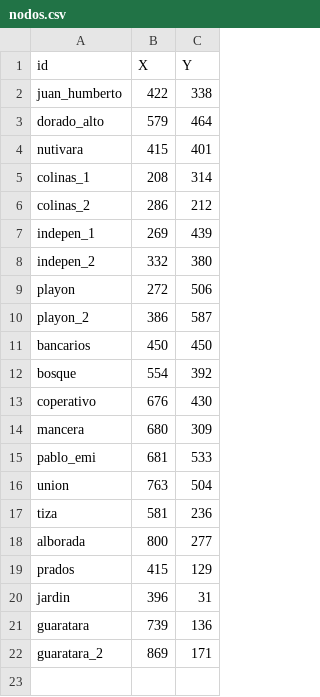
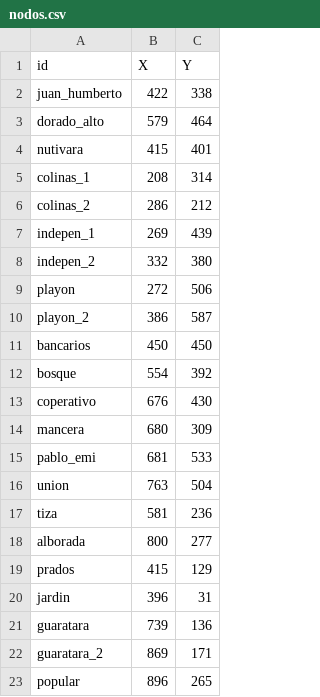
Before and after one commit to JhonSebastian/rutas, a CSV file: nodos.csv, drawn as a sheet.

Commit message:
Update nodos.csv

```diff
--- a/nodos.csv
+++ b/nodos.csv
@@ -22 +22,2 @@ guaratara,739,136
 guaratara_2,869,171
+popular,896,265
```
